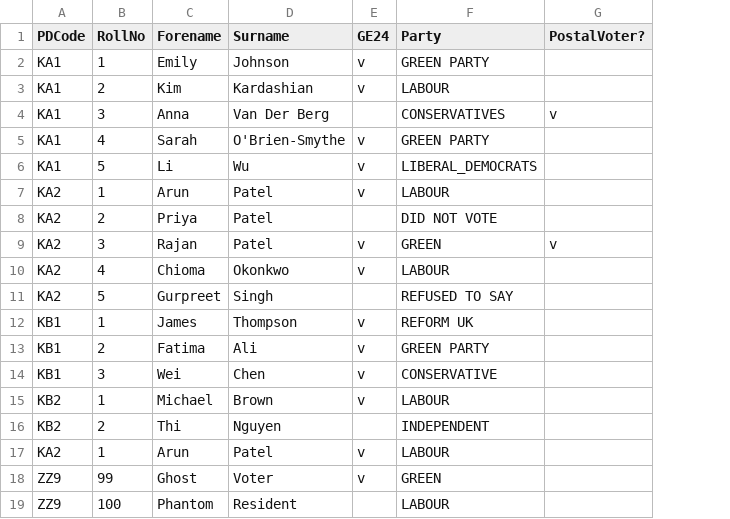
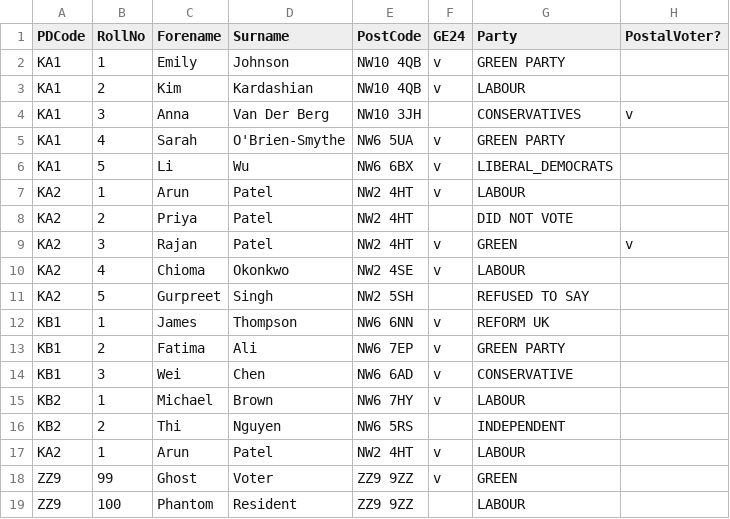
Before and after one commit to catherinewatkinson/ttw-data-prepper, a CSV file: tools/test_data/enrich_register.csv, drawn as a sheet; only a part is shown; the diff names each change by its address in the sheet, - before the commit and + after, or states it on an @@ line.

```diff
--- a/tools/test_data/enrich_register.csv
+++ b/tools/test_data/enrich_register.csv
+column E (PostCode), rows 2-19: NW10 4QB | NW10 4QB | NW10 3JH | NW6 5UA | NW6 6BX | NW2 4HT | NW2 4HT | NW2 4HT | NW2 4SE | NW2 5SH | NW6 6NN | NW6 7EP | NW6 6AD | NW6 7HY | NW6 5RS | NW2 4HT | ZZ9 9ZZ | ZZ9 9ZZ
```
Also changed, not shown: tools/test_data/edge_cases.csv, 6 other files.
